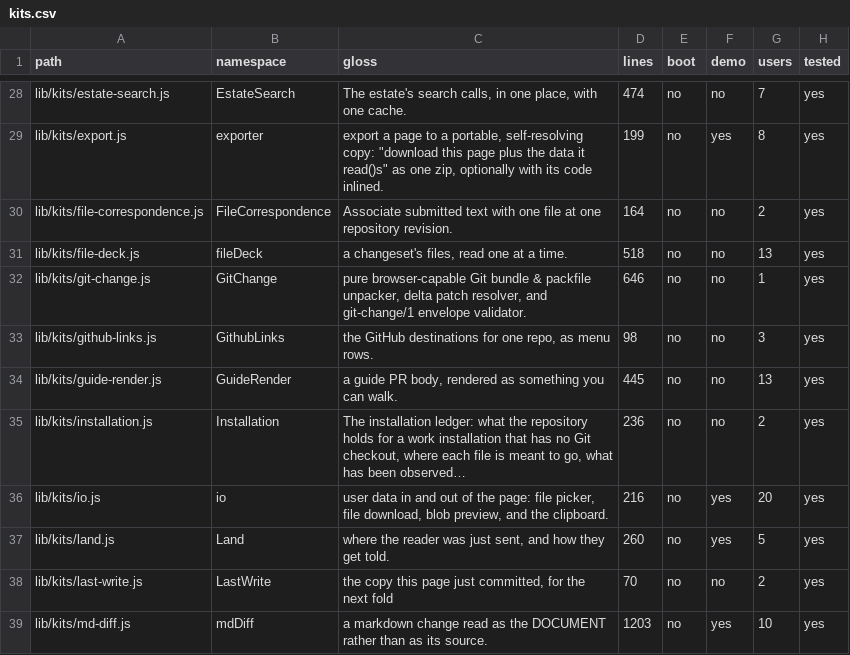
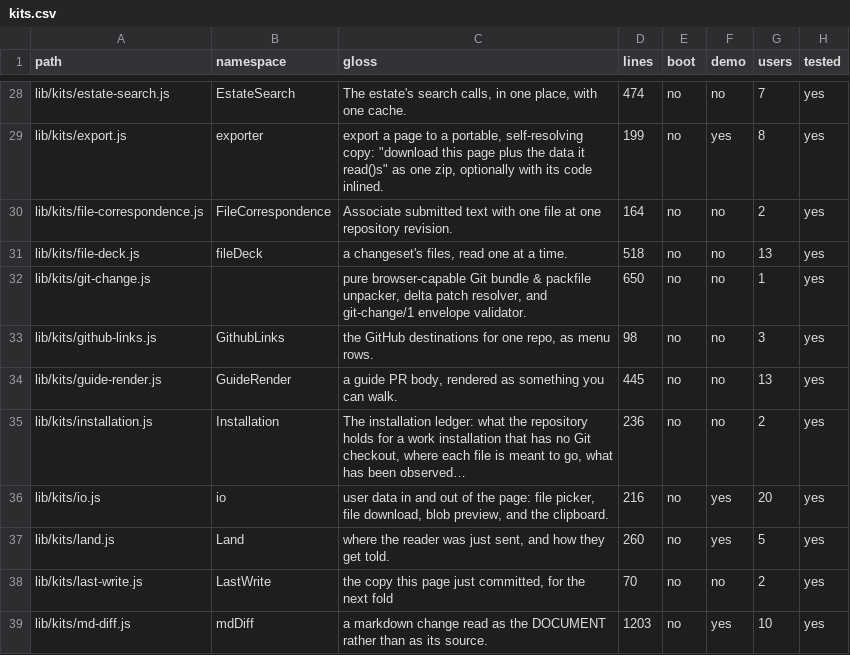
Before and after one commit to mehrlander/web-tools, a CSV file: docs/kits.csv, drawn as a sheet; only a part is shown, gaps mark what is left out.

```diff
--- a/docs/kits.csv
+++ b/docs/kits.csv
@@ -31,3 +31,3 @@ lib/kits/file-correspondence.js,FileCorrespondence,Associate submitted text with
 lib/kits/file-deck.js,fileDeck,"a changeset's files, read one at a time.",518,no,no,13,yes
-lib/kits/git-change.js,GitChange,"pure browser-capable Git bundle & packfile unpacker, delta patch resolver, and git-change/1 envelope validator.",646,no,no,1,yes
+lib/kits/git-change.js,,"pure browser-capable Git bundle & packfile unpacker, delta patch resolver, and git-change/1 envelope validator.",650,no,no,1,yes
 lib/kits/github-links.js,GithubLinks,"the GitHub destinations for one repo, as menu rows.",98,no,no,3,yes
```
Also changed, not shown: 3 other files.
